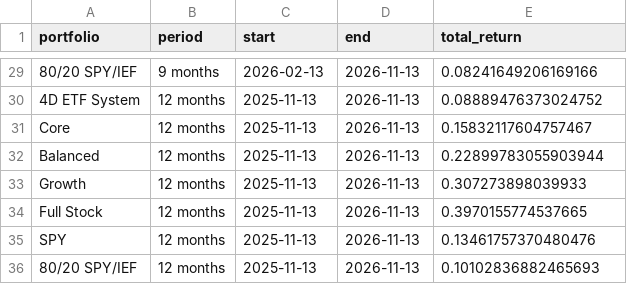
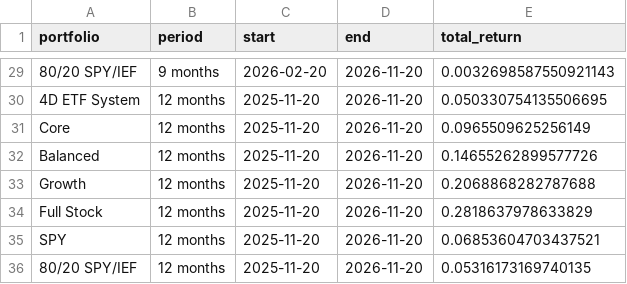
Before and after one commit to fourgatealpha/fourgatealpha-site, a CSV file: research/comparisons/recent_returns.csv, drawn as a sheet; only a part is shown, gaps mark what is left out; the diff covers the shown part only; the diff names each change by its address in the sheet, - before the commit and + after, or states it on an @@ line.

```diff
--- a/research/comparisons/recent_returns.csv
+++ b/research/comparisons/recent_returns.csv
-C29 (start): 2026-02-13
+C29 (start): 2026-02-20
-D29:D36 (end): 2026-11-13
+D29:D36 (end): 2026-11-20
-E29 (total_return): 0.08241649206169166
+E29 (total_return): 0.0032698587550921143
-C30:C36 (start): 2025-11-13
+C30:C36 (start): 2025-11-20
-E30 (total_return): 0.08889476373024752
+E30 (total_return): 0.050330754135506695
-E31 (total_return): 0.15832117604757467
+E31 (total_return): 0.0965509625256149
-E32 (total_return): 0.22899783055903944
+E32 (total_return): 0.14655262899577726
-E33 (total_return): 0.307273898039933
+E33 (total_return): 0.2068868282787688
-E34 (total_return): 0.3970155774537665
+E34 (total_return): 0.2818637978633829
-E35 (total_return): 0.13461757370480476
+E35 (total_return): 0.06853604703437521
-E36 (total_return): 0.10102836882465693
+E36 (total_return): 0.05316173169740135
```
Also changed, not shown: 81 edited cells elsewhere in this file, research/comparisons/stress_returns.csv, research/etf-v2/drawdown_exceedance.csv, 37 other files.
